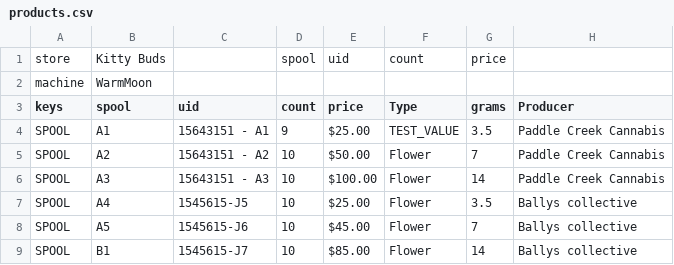
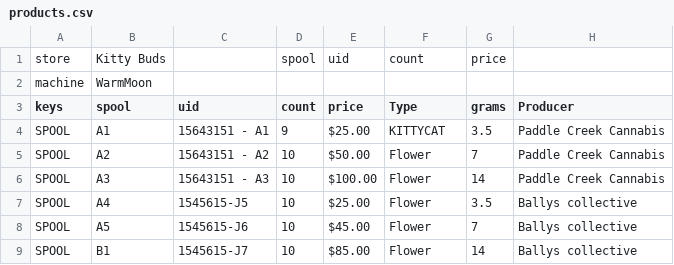
Before and after one commit to mulefish/dispense_version4, a CSV file: csv_data/products.csv, drawn as a sheet; only a part is shown; the diff names each change by its address in the sheet, - before the commit and + after, or states it on an @@ line.

```diff
--- a/csv_data/products.csv
+++ b/csv_data/products.csv
-F4 (Type): TEST_VALUE
+F4 (Type): KITTYCAT
```
Also changed, not shown: 6 other files.
